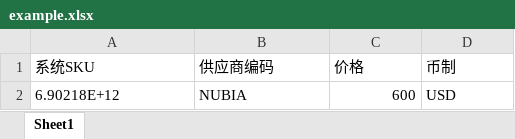
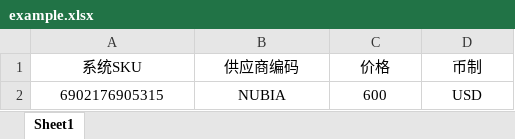
Before and after one commit to YuLarry/learngit, an Excel workbook: src/asset/files/example.xlsx, sheet Sheet1, drawn as a sheet; values as stored, in another font and other column widths than the file's, no borders; the diff names each change by its address in the sheet, - before the commit and + after, or states it on an @@ line.

Commit message:
Updated excel

```diff
--- a/src/asset/files/example.xlsx (sheet Sheet1)
+++ b/src/asset/files/example.xlsx (sheet Sheet1)
-A1:D1 alignment: left
+A1:D1 alignment: center
-A2 (系统SKU): 6.90218E+12
+A2 (系统SKU): 6902176905315
-A2:B2 alignment: left
+A2:B2 alignment: center
-C2 alignment: right
+C2 alignment: center
-D2 alignment: left
+D2 alignment: center
```
